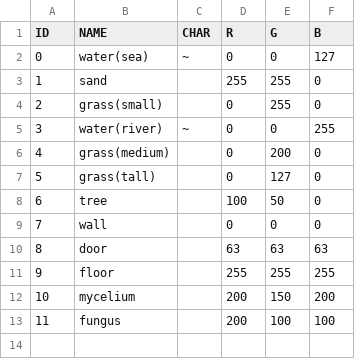
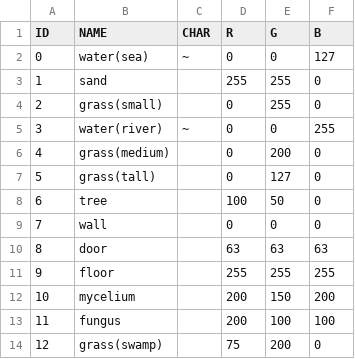
Before and after one commit to Lyniat/rogue-island, a CSV file: data/index/tiles.csv, drawn as a sheet.

```diff
--- a/data/index/tiles.csv
+++ b/data/index/tiles.csv
@@ -13 +13,2 @@ ID;NAME;CHAR;R;G;B
 11;fungus;;200;100;100
+12;grass(swamp);;75;200;0
```
Also changed, not shown: data/index/biomes.csv, 6 other files.
